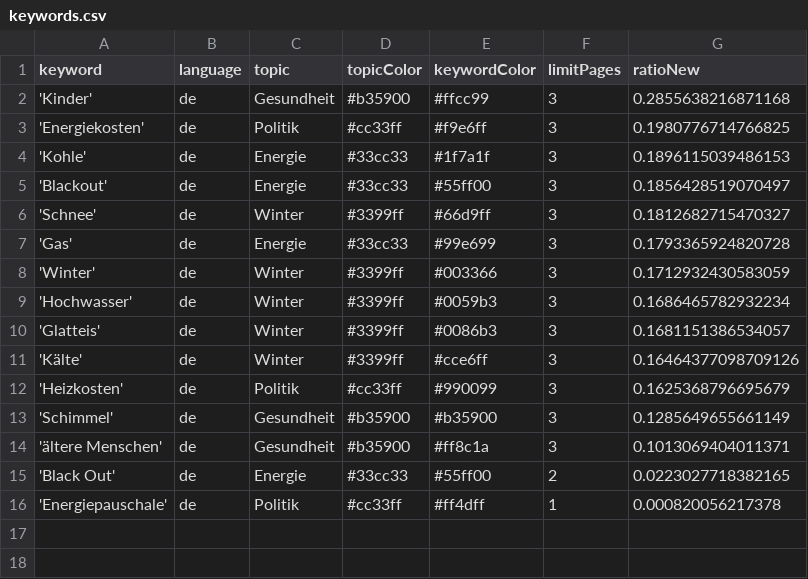
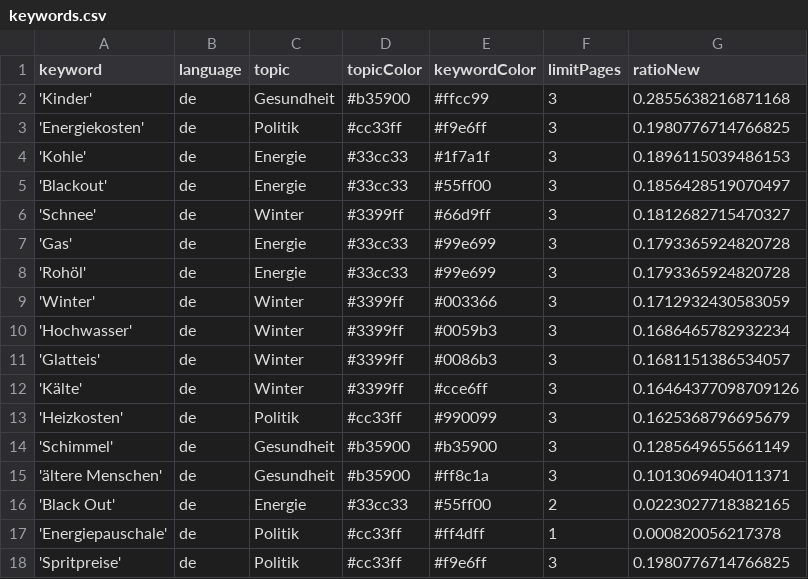
Before and after one commit to paulski99-news/winterIsComing2, a CSV file: keywords.csv, drawn as a sheet; the diff names each change by its address in the sheet, - before the commit and + after, or states it on an @@ line.

Commit message:
Add 'Rohöl' and 'Spritpreise' keywords to CSV

```diff
--- a/keywords.csv
+++ b/keywords.csv
+row 8: 'Rohöl' | de | Energie | #33cc33 | #99e699 | 3 | 0.1793365924820728
+row 18: 'Spritpreise' | de | Politik | #cc33ff | #f9e6ff | 3 | 0.1980776714766825
```
